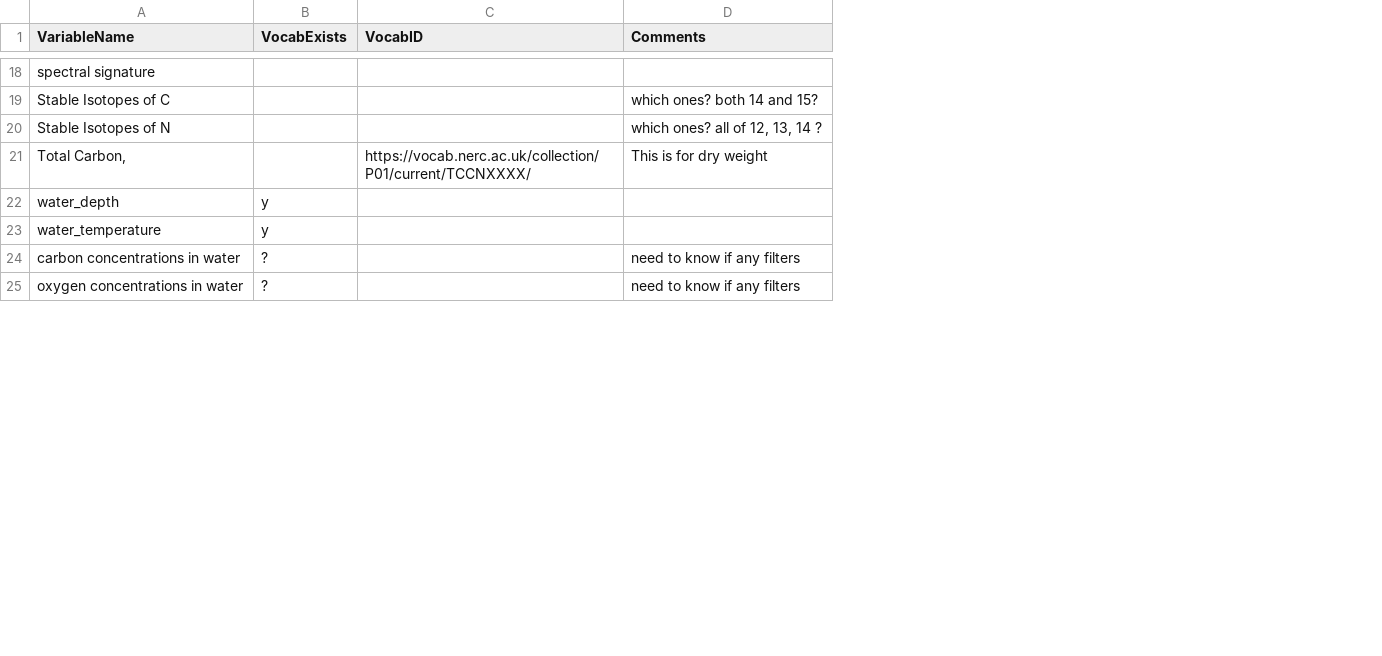
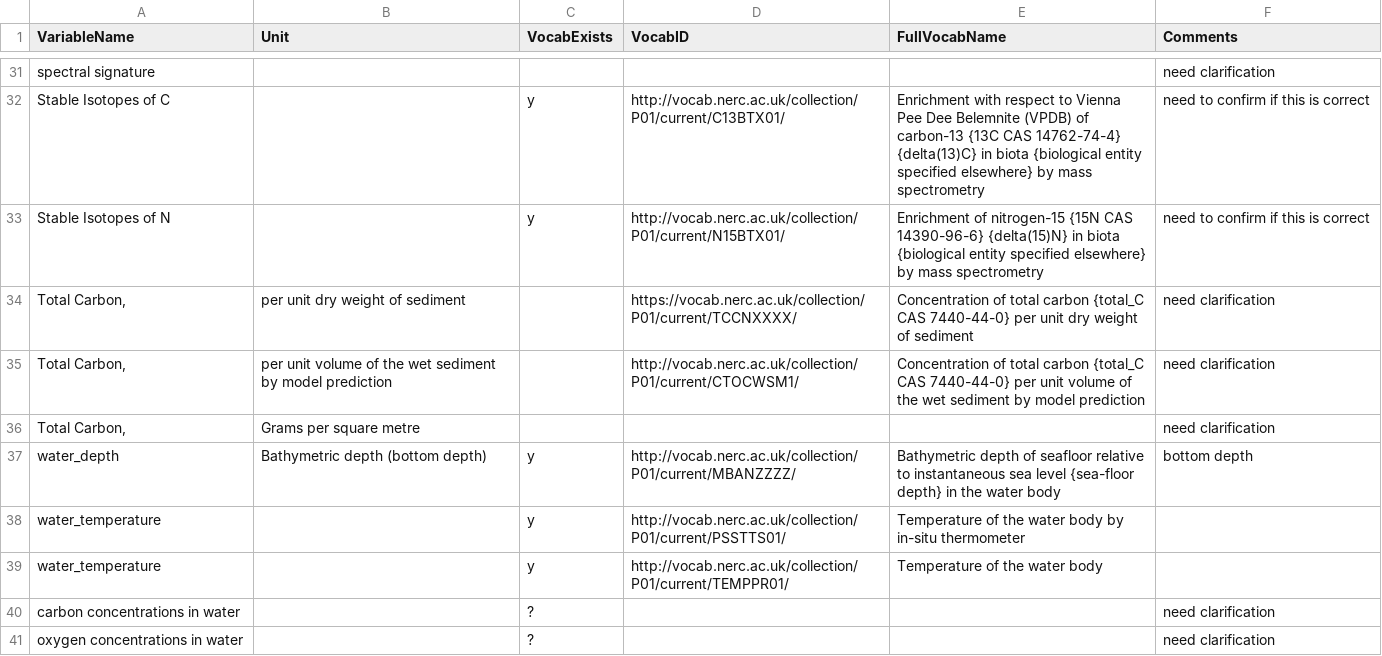
Before and after one commit to BioEcoOcean/data-prov, a CSV file: BioEcoOcean_VariableMapping-ControlledVocab.csv, drawn as a sheet; only a part is shown, gaps mark what is left out; removed rows and columns are numbered as before the commit, all else as after; the diff covers the shown part only; the diff names each change by its address in the sheet, - before the commit and + after, or states it on an @@ line.

Commit message:
update vocab mappings

```diff
--- a/BioEcoOcean_VariableMapping-ControlledVocab.csv
+++ b/BioEcoOcean_VariableMapping-ControlledVocab.csv
+column B (Unit), rows 36-37: Grams per square metre | Bathymetric depth (bottom depth)
-column C (VocabID), row 21: https://vocab.nerc.ac.uk/collection/P01/current/TCCNXXXX/
-column D (Comments), rows 19-25: which ones? both 14 and 15? | which ones? all of 12, 13, 14 ? | This is for dry weight |  |  | need to know if any filters | need to know if any filters
+column D (VocabID), rows 32-33: http://vocab.nerc.ac.uk/collection/P01/current/C13BTX01/ | http://vocab.nerc.ac.uk/collection/P01/current/N15BTX01/; row 37: http://vocab.nerc.ac.uk/collection/P01/current/MBANZZZZ/; row 39: http://vocab.nerc.ac.uk/collection/P01/current/TEMPPR01/
+column E (FullVocabName), rows 32-33: Enrichment with respect to Vienna Pee Dee Belemnite (VPDB) of carbon-13 {13C CAS 14762-74-4} {delta(13)C} in biota {biological entity specified elsewhere} by mass spectrometry | Enrichment of nitrogen-15 {15N CAS 14390-96-6} {delta(15)N} in biota {biological entity specified elsewhere} by mass spectrometry; row 37: Bathymetric depth of seafloor relative to instantaneous sea level {sea-floor depth} in the water body; row 39: Temperature of the water body
+column F (Comments), rows 31-33: need clarification | need to confirm if this is correct | need to confirm if this is correct; rows 36-37: need clarification | bottom depth; rows 40-41: need clarification | need clarification
-C32:C33 (VocabExists): (empty)
+C32:C33 (VocabExists): y
+row 34: Total Carbon, | per unit dry weight of sediment |  | https://vocab.nerc.ac.uk/collection/P01/current/TCCNXXXX/ | Concentration of total carbon {total_C CAS 7440-44-0} per unit dry weight of sediment | need clarification
+row 35: Total Carbon, | per unit volume of the wet sediment by model prediction |  | http://vocab.nerc.ac.uk/collection/P01/current/CTOCWSM1/ | Concentration of total carbon {total_C CAS 7440-44-0} per unit volume of the wet sediment by model prediction | need clarification
+row 38: water_temperature |  | y | http://vocab.nerc.ac.uk/collection/P01/current/PSSTTS01/ | Temperature of the water body by in-situ thermometer
```
Also changed, not shown: 13 added rows and 5 edited cells elsewhere in this file.
